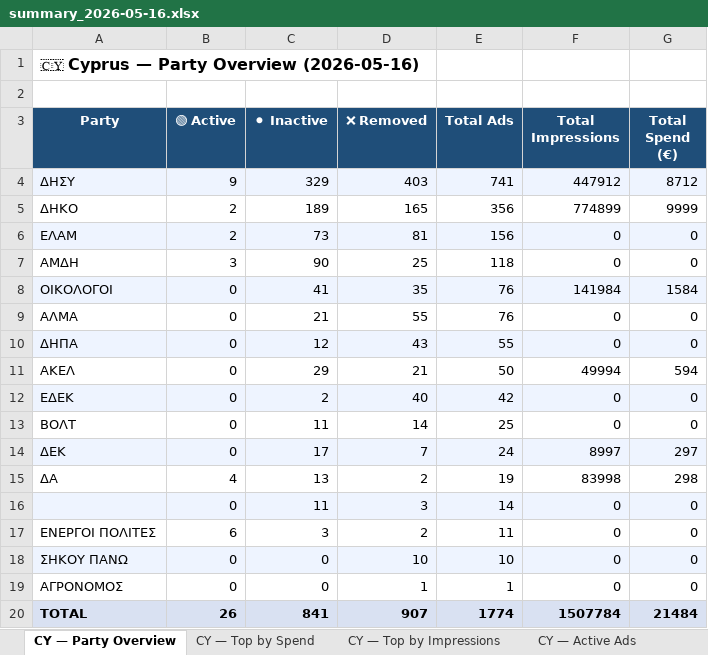
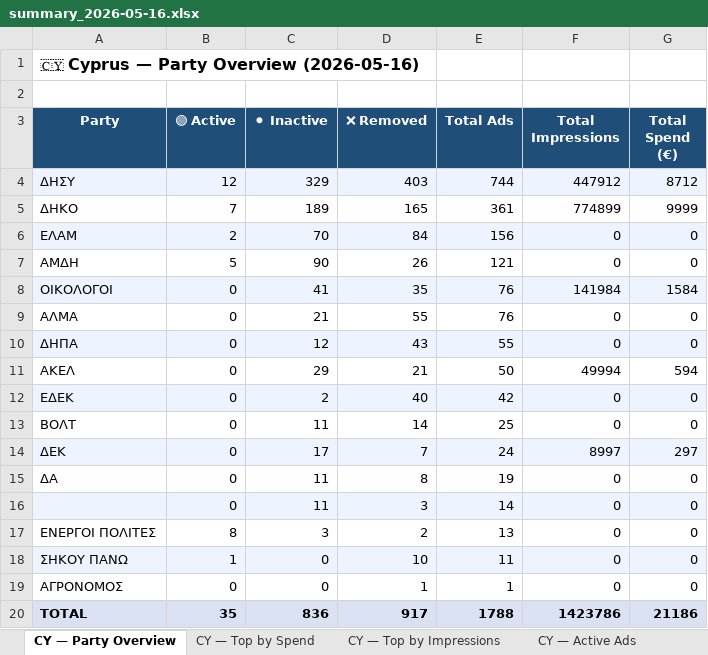
Before and after one commit to militzis/malta-ads-monitor, an Excel workbook: summary_2026-05-16.xlsx, sheet CY — Party Overview, drawn as a sheet; values as stored, in another font and other column widths than the file's, no borders; the diff names each change by its address in the sheet, - before the commit and + after, or states it on an @@ line.

```diff
--- a/summary_2026-05-16.xlsx (sheet CY — Party Overview)
+++ b/summary_2026-05-16.xlsx (sheet CY — Party Overview)
-B4 (🟢 Active): 9
+B4 (🟢 Active): 12
-E4 (Total Ads): 741
+E4 (Total Ads): 744
-B5 (🟢 Active): 2
+B5 (🟢 Active): 7
-E5 (Total Ads): 356
+E5 (Total Ads): 361
-C6 (⚫ Inactive): 73
+C6 (⚫ Inactive): 70
-D6 (❌ Removed): 81
+D6 (❌ Removed): 84
-B7 (🟢 Active): 3
+B7 (🟢 Active): 5
-D7 (❌ Removed): 25
+D7 (❌ Removed): 26
-E7 (Total Ads): 118
+E7 (Total Ads): 121
-B15 (🟢 Active): 4
+B15 (🟢 Active): 0
-C15 (⚫ Inactive): 13
+C15 (⚫ Inactive): 11
-D15 (❌ Removed): 2
+D15 (❌ Removed): 8
-F15 (Total Impressions): 83998
+F15 (Total Impressions): 0
-G15 (Total Spend (€)): 298
+G15 (Total Spend (€)): 0
-B17 (🟢 Active): 6
+B17 (🟢 Active): 8
-E17 (Total Ads): 11
+E17 (Total Ads): 13
-B18 (🟢 Active): 0
+B18 (🟢 Active): 1
-E18 (Total Ads): 10
+E18 (Total Ads): 11
-B20 (🟢 Active): 26
+B20 (🟢 Active): 35
-C20 (⚫ Inactive): 841
+C20 (⚫ Inactive): 836
-D20 (❌ Removed): 907
+D20 (❌ Removed): 917
-E20 (Total Ads): 1774
+E20 (Total Ads): 1788
-F20 (Total Impressions): 1507784
+F20 (Total Impressions): 1423786
-G20 (Total Spend (€)): 21484
+G20 (Total Spend (€)): 21186
```
Also changed, not shown: sheet CY — Active Ads, sheet CY — Removed Ads, sheet MT — Active Ads, sheet CY — Top by Spend, sheet CY — Top by Impressions, sheet MT — Party Overview, 2 other files.
